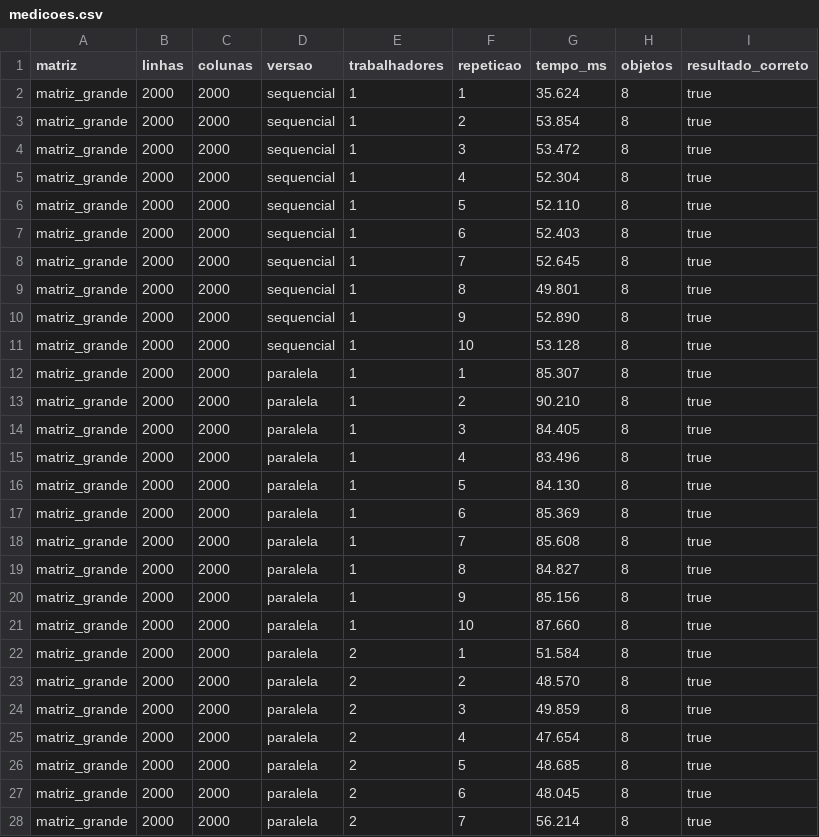
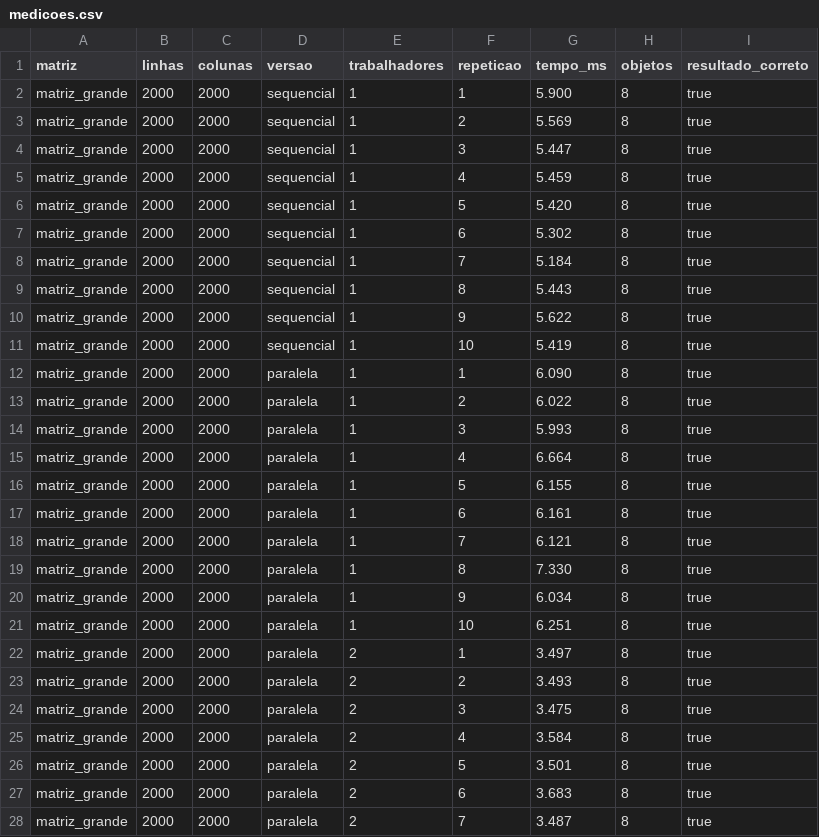
Before and after one commit to LucaWBohnenberger/T1-SisOp, a CSV file: results/medicoes.csv, drawn as a sheet; only a part is shown; the diff covers the shown part only.

```diff
--- a/results/medicoes.csv
+++ b/results/medicoes.csv
@@ -1,28 +1,28 @@
 matriz,linhas,colunas,versao,trabalhadores,repeticao,tempo_ms,objetos,resultado_correto
-matriz_grande,2000,2000,sequencial,1,1,35.624,8,true
-matriz_grande,2000,2000,sequencial,1,2,53.854,8,true
-matriz_grande,2000,2000,sequencial,1,3,53.472,8,true
-matriz_grande,2000,2000,sequencial,1,4,52.304,8,true
-matriz_grande,2000,2000,sequencial,1,5,52.110,8,true
-matriz_grande,2000,2000,sequencial,1,6,52.403,8,true
-matriz_grande,2000,2000,sequencial,1,7,52.645,8,true
-matriz_grande,2000,2000,sequencial,1,8,49.801,8,true
-matriz_grande,2000,2000,sequencial,1,9,52.890,8,true
-matriz_grande,2000,2000,sequencial,1,10,53.128,8,true
-matriz_grande,2000,2000,paralela,1,1,85.307,8,true
-matriz_grande,2000,2000,paralela,1,2,90.210,8,true
-matriz_grande,2000,2000,paralela,1,3,84.405,8,true
-matriz_grande,2000,2000,paralela,1,4,83.496,8,true
-matriz_grande,2000,2000,paralela,1,5,84.130,8,true
-matriz_grande,2000,2000,paralela,1,6,85.369,8,true
-matriz_grande,2000,2000,paralela,1,7,85.608,8,true
-matriz_grande,2000,2000,paralela,1,8,84.827,8,true
-matriz_grande,2000,2000,paralela,1,9,85.156,8,true
-matriz_grande,2000,2000,paralela,1,10,87.660,8,true
-matriz_grande,2000,2000,paralela,2,1,51.584,8,true
-matriz_grande,2000,2000,paralela,2,2,48.570,8,true
-matriz_grande,2000,2000,paralela,2,3,49.859,8,true
-matriz_grande,2000,2000,paralela,2,4,47.654,8,true
-matriz_grande,2000,2000,paralela,2,5,48.685,8,true
-matriz_grande,2000,2000,paralela,2,6,48.045,8,true
-matriz_grande,2000,2000,paralela,2,7,56.214,8,true
+matriz_grande,2000,2000,sequencial,1,1,5.900,8,true
+matriz_grande,2000,2000,sequencial,1,2,5.569,8,true
+matriz_grande,2000,2000,sequencial,1,3,5.447,8,true
+matriz_grande,2000,2000,sequencial,1,4,5.459,8,true
+matriz_grande,2000,2000,sequencial,1,5,5.420,8,true
+matriz_grande,2000,2000,sequencial,1,6,5.302,8,true
+matriz_grande,2000,2000,sequencial,1,7,5.184,8,true
+matriz_grande,2000,2000,sequencial,1,8,5.443,8,true
+matriz_grande,2000,2000,sequencial,1,9,5.622,8,true
+matriz_grande,2000,2000,sequencial,1,10,5.419,8,true
+matriz_grande,2000,2000,paralela,1,1,6.090,8,true
+matriz_grande,2000,2000,paralela,1,2,6.022,8,true
+matriz_grande,2000,2000,paralela,1,3,5.993,8,true
+matriz_grande,2000,2000,paralela,1,4,6.664,8,true
+matriz_grande,2000,2000,paralela,1,5,6.155,8,true
+matriz_grande,2000,2000,paralela,1,6,6.161,8,true
+matriz_grande,2000,2000,paralela,1,7,6.121,8,true
+matriz_grande,2000,2000,paralela,1,8,7.330,8,true
+matriz_grande,2000,2000,paralela,1,9,6.034,8,true
+matriz_grande,2000,2000,paralela,1,10,6.251,8,true
+matriz_grande,2000,2000,paralela,2,1,3.497,8,true
+matriz_grande,2000,2000,paralela,2,2,3.493,8,true
+matriz_grande,2000,2000,paralela,2,3,3.475,8,true
+matriz_grande,2000,2000,paralela,2,4,3.584,8,true
+matriz_grande,2000,2000,paralela,2,5,3.501,8,true
+matriz_grande,2000,2000,paralela,2,6,3.683,8,true
+matriz_grande,2000,2000,paralela,2,7,3.487,8,true
```
Also changed, not shown: 43 edited cells elsewhere in this file, 8 other files.
